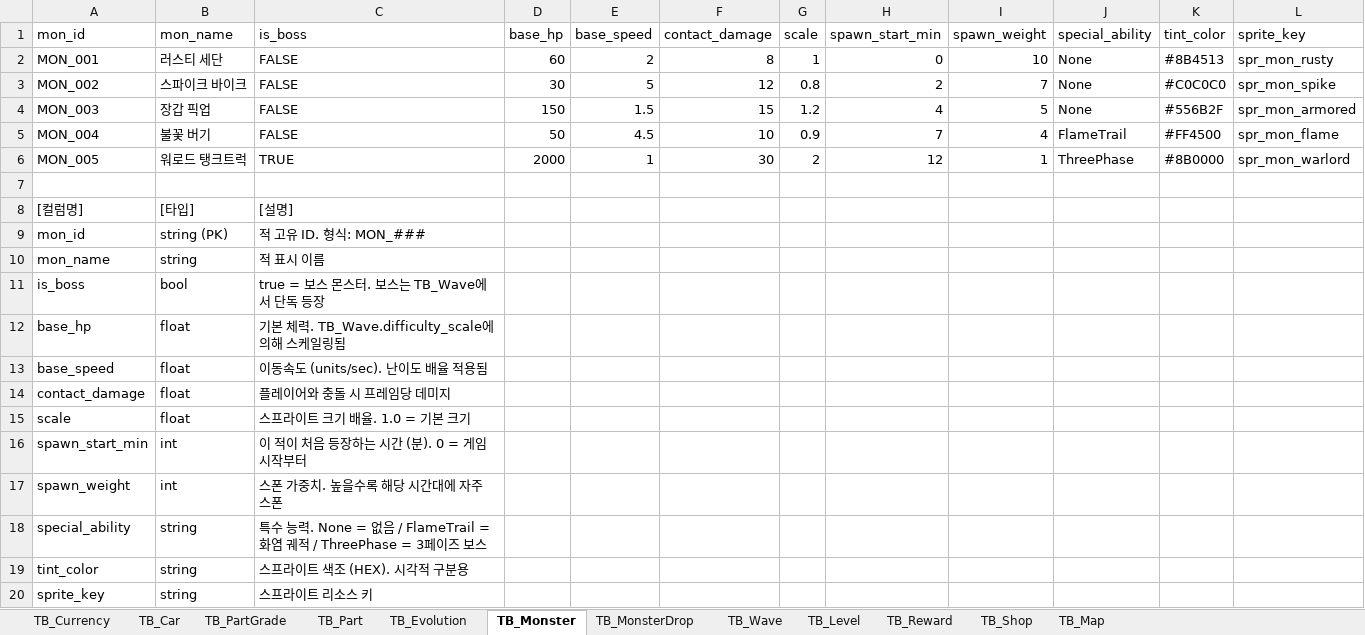
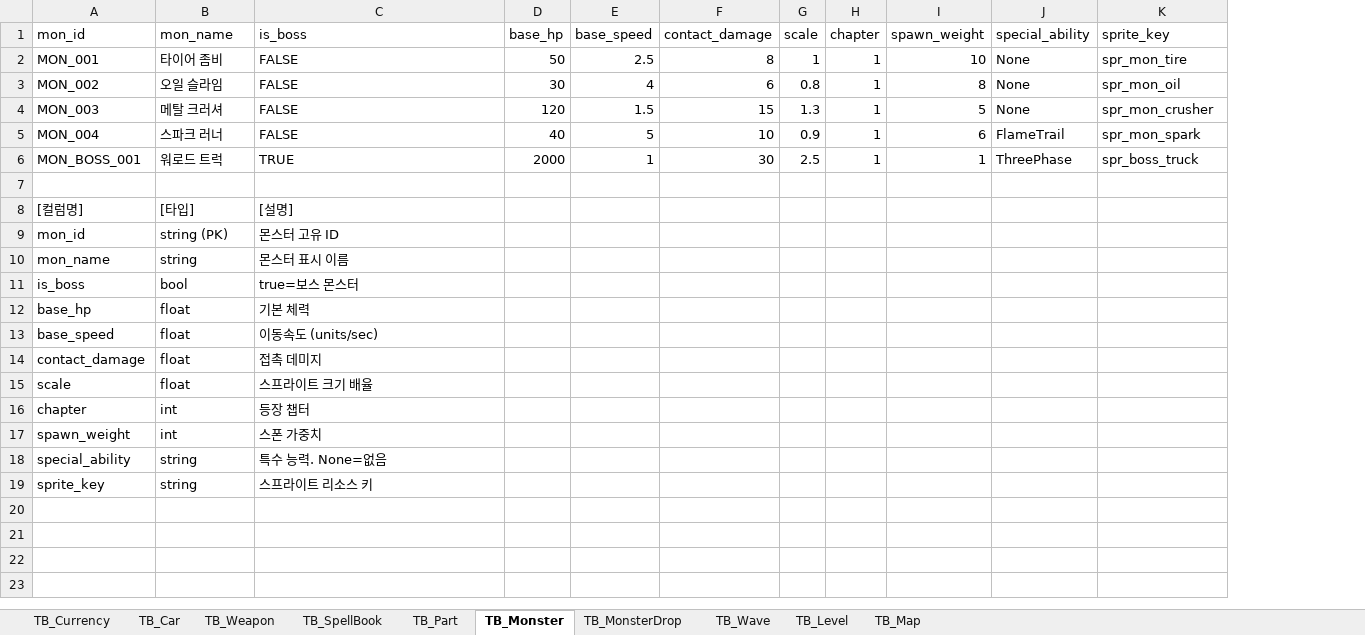
Before and after one commit to KMTsw22/CarSurvival_Plan, an Excel workbook: Table/car_survivor_tables.xlsx, sheet TB_Monster, drawn as a sheet; values as stored, in another font and other column widths than the file's, no cell formats; removed rows and columns are numbered as before the commit, all else as after; the diff names each change by its address in the sheet, - before the commit and + after, or states it on an @@ line.

```diff
--- a/Table/car_survivor_tables.xlsx (sheet TB_Monster)
+++ b/Table/car_survivor_tables.xlsx (sheet TB_Monster)
-sheet tab: TB_PartGrade
+sheet tab: TB_Weapon
-sheet tab: TB_Evolution
-sheet tab: TB_Reward
-sheet tab: TB_Shop
+sheet tab: TB_SpellBook
-column H (spawn_start_min), rows 2-6: 0 | 2 | 4 | 7 | 12
+column H (chapter), rows 2-6: all 1
-column K (tint_color), rows 2-6: #8B4513 | #C0C0C0 | #556B2F | #FF4500 | #8B0000
-B2 (mon_name): 러스티 세단
+B2 (mon_name): 타이어 좀비
-D2 (base_hp): 60
+D2 (base_hp): 50
-E2 (base_speed): 2
+E2 (base_speed): 2.5
-K2 (sprite_key): spr_mon_rusty
+K2 (sprite_key): spr_mon_tire
-B3 (mon_name): 스파이크 바이크
+B3 (mon_name): 오일 슬라임
-E3 (base_speed): 5
+E3 (base_speed): 4
-F3 (contact_damage): 12
+F3 (contact_damage): 6
-I3 (spawn_weight): 7
+I3 (spawn_weight): 8
-K3 (sprite_key): spr_mon_spike
+K3 (sprite_key): spr_mon_oil
-B4 (mon_name): 장갑 픽업
+B4 (mon_name): 메탈 크러셔
-D4 (base_hp): 150
+D4 (base_hp): 120
-G4 (scale): 1.2
+G4 (scale): 1.3
-K4 (sprite_key): spr_mon_armored
+K4 (sprite_key): spr_mon_crusher
-B5 (mon_name): 불꽃 버기
+B5 (mon_name): 스파크 러너
-D5 (base_hp): 50
+D5 (base_hp): 40
-E5 (base_speed): 4.5
+E5 (base_speed): 5
-I5 (spawn_weight): 4
+I5 (spawn_weight): 6
-K5 (sprite_key): spr_mon_flame
+K5 (sprite_key): spr_mon_spark
-A6 (mon_id): MON_005
+A6 (mon_id): MON_BOSS_001
-B6 (mon_name): 워로드 탱크트럭
+B6 (mon_name): 워로드 트럭
-G6 (scale): 2
+G6 (scale): 2.5
-K6 (sprite_key): spr_mon_warlord
+K6 (sprite_key): spr_boss_truck
-C9 (is_boss): 적 고유 ID. 형식: MON_###
+C9 (is_boss): 몬스터 고유 ID
-C10 (is_boss): 적 표시 이름
+C10 (is_boss): 몬스터 표시 이름
-C11 (is_boss): true = 보스 몬스터. 보스는 TB_Wave에서 단독 등장
+C11 (is_boss): true=보스 몬스터
-C12 (is_boss): 기본 체력. TB_Wave.difficulty_scale에 의해 스케일링됨
+C12 (is_boss): 기본 체력
-C13 (is_boss): 이동속도 (units/sec). 난이도 배율 적용됨
+C13 (is_boss): 이동속도 (units/sec)
-C14 (is_boss): 플레이어와 충돌 시 프레임당 데미지
+C14 (is_boss): 접촉 데미지
-C15 (is_boss): 스프라이트 크기 배율. 1.0 = 기본 크기
+C15 (is_boss): 스프라이트 크기 배율
-row 16: spawn_start_min | int | 이 적이 처음 등장하는 시간 (분). 0 = 게임 시작부터
+row 16: chapter | int | 등장 챕터
-C17 (is_boss): 스폰 가중치. 높을수록 해당 시간대에 자주 스폰
+C17 (is_boss): 스폰 가중치
-C18 (is_boss): 특수 능력. None = 없음 / FlameTrail = 화염 궤적 / ThreePhase = 3페이즈 보스
+C18 (is_boss): 특수 능력. None=없음
-row 19: tint_color | string | 스프라이트 색조 (HEX). 시각적 구분용
```
Also changed, not shown: sheet TB_Wave, sheet TB_Part, sheet TB_Car, sheet TB_Weapon, sheet TB_Map, sheet TB_Level, 2 more sheets, cell formats, 4 other files.
